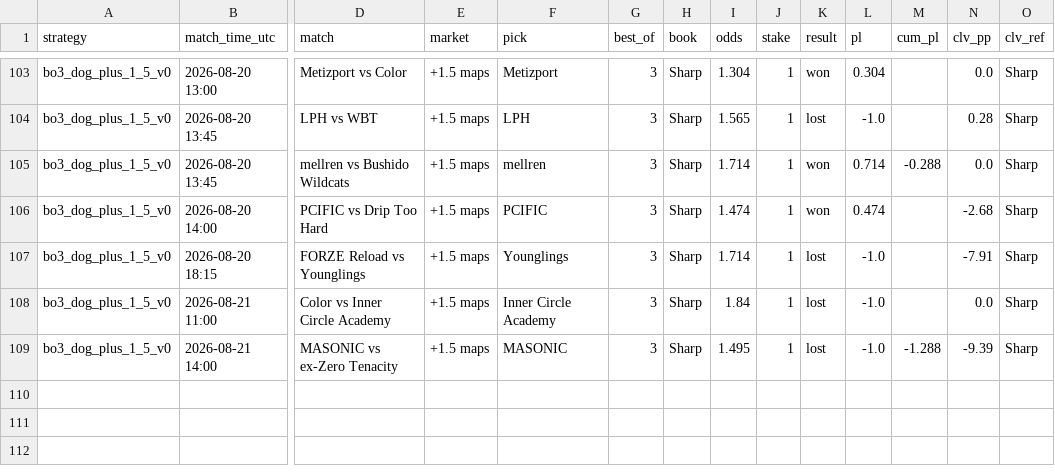
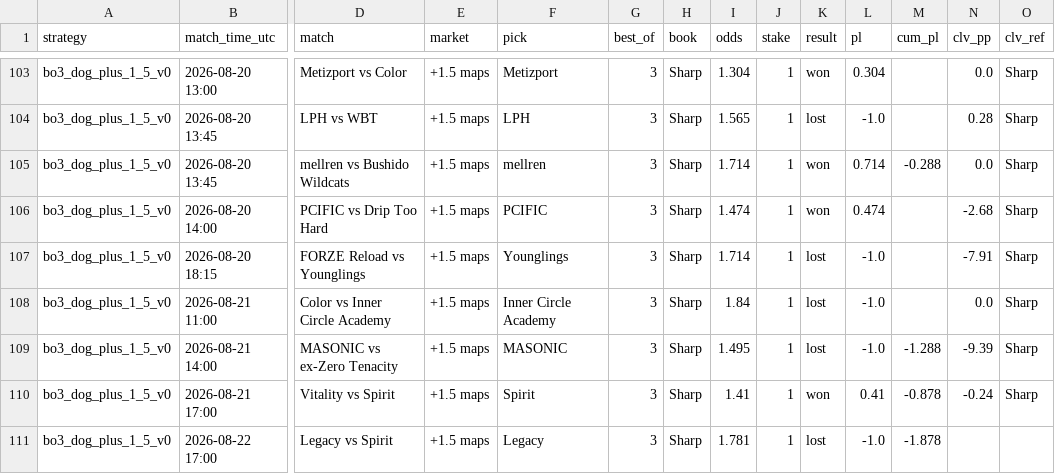
Before and after one commit to hyprcs/cs2hub, a CSV file: strategies/data/bo3_dog_plus_1_5_v0.csv, drawn as a sheet; only a part is shown, gaps mark what is left out; rows hold the shown columns only; the diff names each change by its address in the sheet, - before the commit and + after, or states it on an @@ line.

```diff
--- a/strategies/data/bo3_dog_plus_1_5_v0.csv
+++ b/strategies/data/bo3_dog_plus_1_5_v0.csv
+row 110: bo3_dog_plus_1_5_v0 | 2026-08-21 17:00 | Vitality vs Spirit | +1.5 maps | Spirit | 3 | Sharp | 1.41 | 1 | won | 0.41 | -0.878 | -0.24 | Sharp
+row 111: bo3_dog_plus_1_5_v0 | 2026-08-22 17:00 | Legacy vs Spirit | +1.5 maps | Legacy | 3 | Sharp | 1.781 | 1 | lost | -1.0 | -1.878
```
Also changed, not shown: strategies/data/all.csv, strategies/data/bo3_dog_plus_1_5_bookC_v0.csv, 10 other files.
